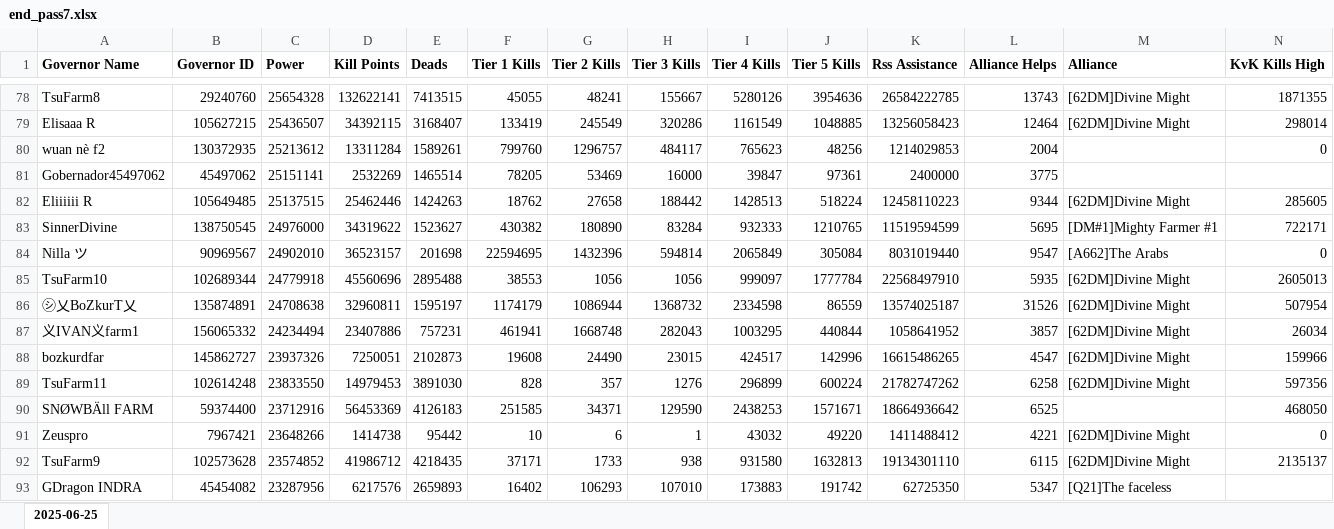
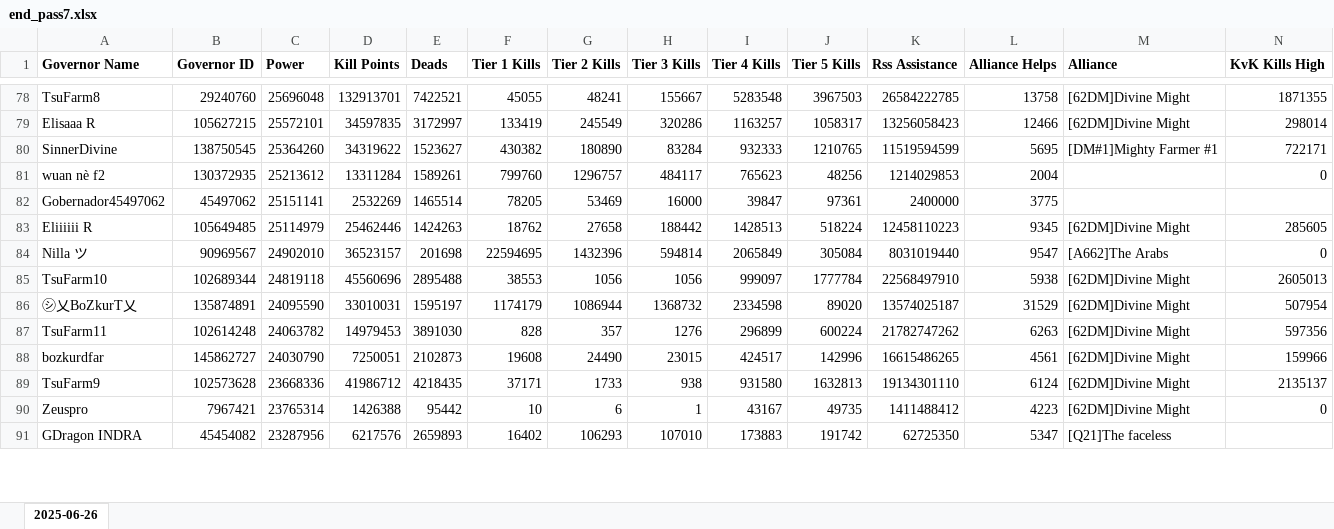
Before and after one commit to wodinaz-hub/kd1662, an Excel workbook: pass 7/end_pass7.xlsx, sheet 2025-06-26, drawn as a sheet; only a part is shown, gaps mark what is left out; values as stored, in another font and other column widths than the file's, no borders; removed rows and columns are numbered as before the commit, all else as after; rows hold the shown columns only; the diff covers the shown part only; the diff names each change by its address in the sheet, - before the commit and + after, or states it on an @@ line.

```diff
--- a/pass 7/end_pass7.xlsx (sheet 2025-06-26)
+++ b/pass 7/end_pass7.xlsx (sheet 2025-06-26)
-sheet tab: 2025-06-25
+sheet tab: 2025-06-26
-C78 (Power): 25654328
+C78 (Power): 25696048
-D78 (Kill Points): 132622141
+D78 (Kill Points): 132913701
-E78 (Deads): 7413515
+E78 (Deads): 7422521
-I78 (Tier 4 Kills): 5280126
+I78 (Tier 4 Kills): 5283548
-J78 (Tier 5 Kills): 3954636
+J78 (Tier 5 Kills): 3967503
-L78 (Alliance Helps): 13743
+L78 (Alliance Helps): 13758
-C79 (Power): 25436507
+C79 (Power): 25572101
-D79 (Kill Points): 34392115
+D79 (Kill Points): 34597835
-E79 (Deads): 3168407
+E79 (Deads): 3172997
-I79 (Tier 4 Kills): 1161549
+I79 (Tier 4 Kills): 1163257
-J79 (Tier 5 Kills): 1048885
+J79 (Tier 5 Kills): 1058317
-L79 (Alliance Helps): 12464
+L79 (Alliance Helps): 12466
+row 80: SinnerDivine | 138750545 | 25364260 | 34319622 | 1523627 | 430382 | 180890 | 83284 | 932333 | 1210765 | 11519594599 | 5695 | [DM#1]Mighty Farmer #1 | 722171
-C83 (Power): 25137515
+C83 (Power): 25114979
-L83 (Alliance Helps): 9344
+L83 (Alliance Helps): 9345
-row 83: SinnerDivine | 138750545 | 24976000 | 34319622 | 1523627 | 430382 | 180890 | 83284 | 932333 | 1210765 | 11519594599 | 5695 | [DM#1]Mighty Farmer #1 | 722171
-C85 (Power): 24779918
+C85 (Power): 24819118
-L85 (Alliance Helps): 5935
+L85 (Alliance Helps): 5938
-C86 (Power): 24708638
+C86 (Power): 24095590
-D86 (Kill Points): 32960811
+D86 (Kill Points): 33010031
-J86 (Tier 5 Kills): 86559
+J86 (Tier 5 Kills): 89020
-L86 (Alliance Helps): 31526
+L86 (Alliance Helps): 31529
-row 87: 义IVAN义farm1 | 156065332 | 24234494 | 23407886 | 757231 | 461941 | 1668748 | 282043 | 1003295 | 440844 | 1058641952 | 3857 | [62DM]Divine Might | 26034
-row 88: bozkurdfar | 145862727 | 23937326 | 7250051 | 2102873 | 19608 | 24490 | 23015 | 424517 | 142996 | 16615486265 | 4547 | [62DM]Divine Might | 159966
-C87 (Power): 23833550
+C87 (Power): 24063782
-L87 (Alliance Helps): 6258
+L87 (Alliance Helps): 6263
-row 90: SNØWBÄll FARM | 59374400 | 23712916 | 56453369 | 4126183 | 251585 | 34371 | 129590 | 2438253 | 1571671 | 18664936642 | 6525 |  | 468050
-row 91: Zeuspro | 7967421 | 23648266 | 1414738 | 95442 | 10 | 6 | 1 | 43032 | 49220 | 1411488412 | 4221 | [62DM]Divine Might | 0
+row 88: bozkurdfar | 145862727 | 24030790 | 7250051 | 2102873 | 19608 | 24490 | 23015 | 424517 | 142996 | 16615486265 | 4561 | [62DM]Divine Might | 159966
-C89 (Power): 23574852
+C89 (Power): 23668336
-L89 (Alliance Helps): 6115
+L89 (Alliance Helps): 6124
+row 90: Zeuspro | 7967421 | 23765314 | 1426388 | 95442 | 10 | 6 | 1 | 43167 | 49735 | 1411488412 | 4223 | [62DM]Divine Might | 0
```
Also changed, not shown: 46 added rows, 44 removed rows and 294 edited cells elsewhere in this sheet, kvk_after_metrics.xlsx.
